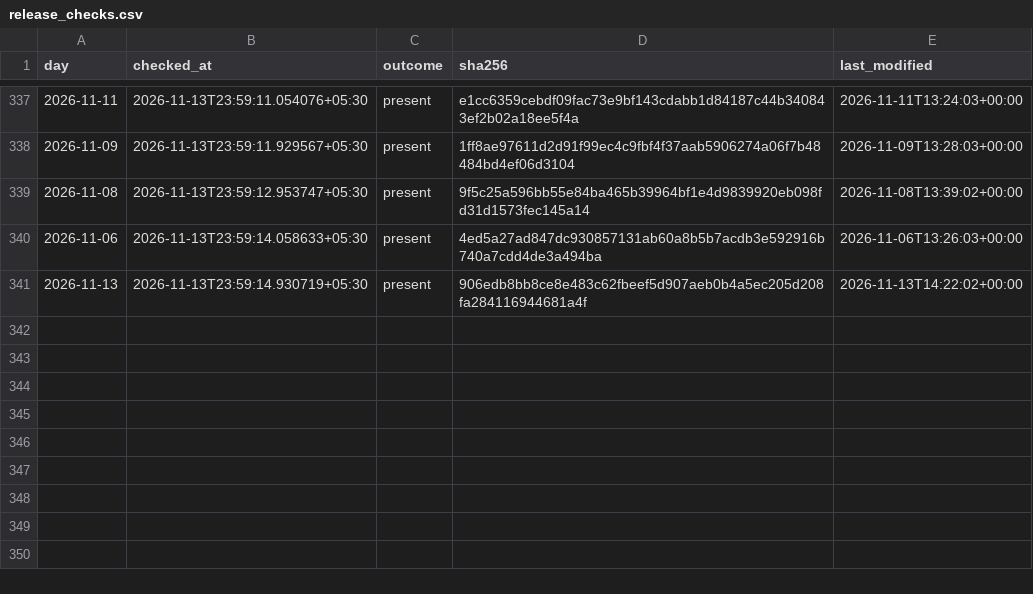
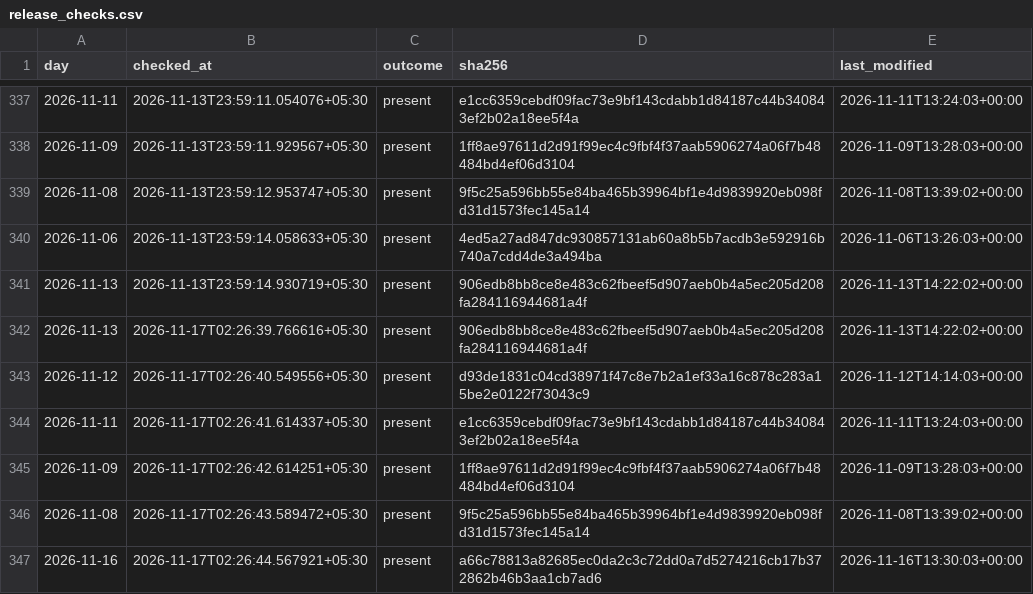
Before and after one commit to exepex/omenix-ingestion, a CSV file: research/data/participant_oi/release_checks.csv, drawn as a sheet; only a part is shown, gaps mark what is left out.

```diff
--- a/research/data/participant_oi/release_checks.csv
+++ b/research/data/participant_oi/release_checks.csv
@@ -341 +341,7 @@ day,checked_at,outcome,sha256,last_modified
 2026-11-13,2026-11-13T23:59:14.930719+05:30,present,906edb8bb8ce8e483c62fbeef5d907aeb0b4a5ec205d208fa284116944681a4f,2026-11-13T14:22:02+00:00
+2026-11-13,2026-11-17T02:26:39.766616+05:30,present,906edb8bb8ce8e483c62fbeef5d907aeb0b4a5ec205d208fa284116944681a4f,2026-11-13T14:22:02+00:00
+2026-11-12,2026-11-17T02:26:40.549556+05:30,present,d93de1831c04cd38971f47c8e7b2a1ef33a16c878c283a15be2e0122f73043c9,2026-11-12T14:14:03+00:00
+2026-11-11,2026-11-17T02:26:41.614337+05:30,present,e1cc6359cebdf09fac73e9bf143cdabb1d84187c44b340843ef2b02a18ee5f4a,2026-11-11T13:24:03+00:00
+2026-11-09,2026-11-17T02:26:42.614251+05:30,present,1ff8ae97611d2d91f99ec4c9fbf4f37aab5906274a06f7b48484bd4ef06d3104,2026-11-09T13:28:03+00:00
+2026-11-08,2026-11-17T02:26:43.589472+05:30,present,9f5c25a596bb55e84ba465b39964bf1e4d9839920eb098fd31d1573fec145a14,2026-11-08T13:39:02+00:00
+2026-11-16,2026-11-17T02:26:44.567921+05:30,present,a66c78813a82685ec0da2c3c72dd0a7d5274216cb17b372862b46b3aa1cb7ad6,2026-11-16T13:30:03+00:00
```
Also changed, not shown: research/data/participant_oi/release_check_starts.csv, research/data/participant_oi/release_rereads.csv.
